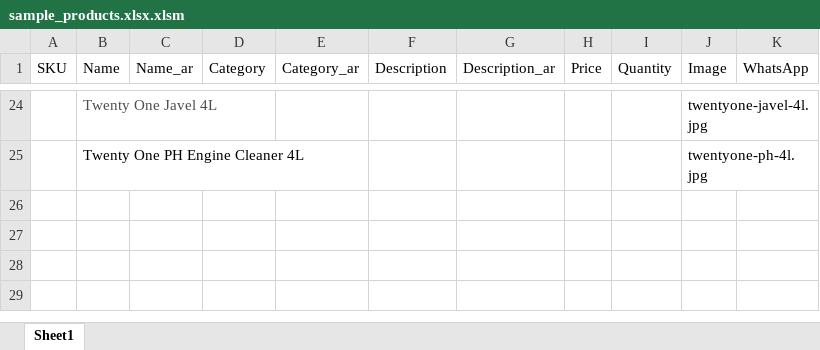
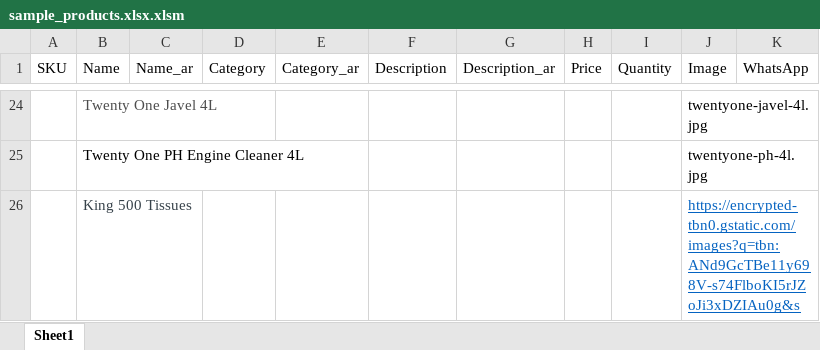
Before and after one commit to yallawassel/whitepack_store, an Excel workbook: sample_products.xlsx.xlsm, sheet Sheet1, drawn as a sheet; only a part is shown, gaps mark what is left out; values as stored, in another font and other column widths than the file's, no borders; the diff names each change by its address in the sheet, - before the commit and + after, or states it on an @@ line.

Commit message:
Add files via upload

```diff
--- a/sample_products.xlsx.xlsm (sheet Sheet1)
+++ b/sample_products.xlsx.xlsm (sheet Sheet1)
+row 26:  | King 500 Tissues |  |  |  |  |  |  |  | https://encrypted-tbn0.gstatic.com/images?q=tbn:ANd9GcTBe11y698V-s74FlboKI5rJZoJi3xDZIAu0g&s
```
